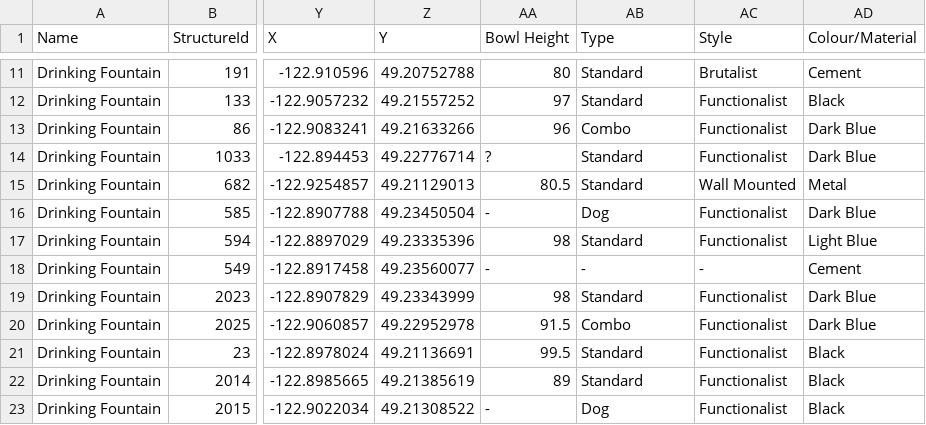
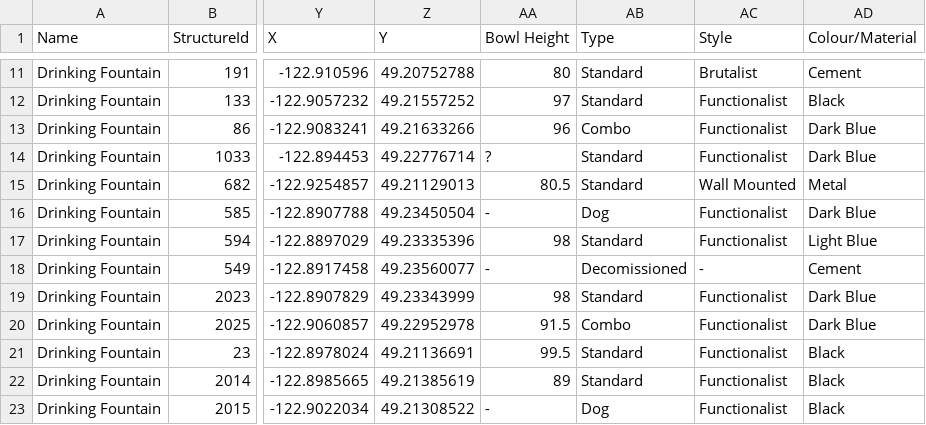
Before and after one commit to pcclarke/nwhackathon, a CSV file: data/fountains.csv, drawn as a sheet; only a part is shown, gaps mark what is left out; the diff names each change by its address in the sheet, - before the commit and + after, or states it on an @@ line.

```diff
--- a/data/fountains.csv
+++ b/data/fountains.csv
-AB18 (Type): -
+AB18 (Type): Decomissioned
```
Also changed, not shown: 48 other files.
